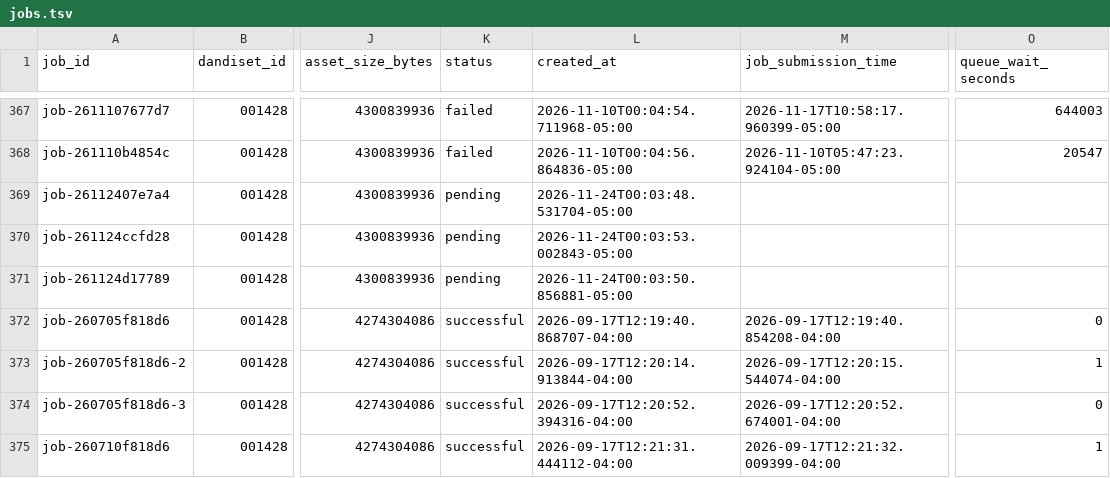
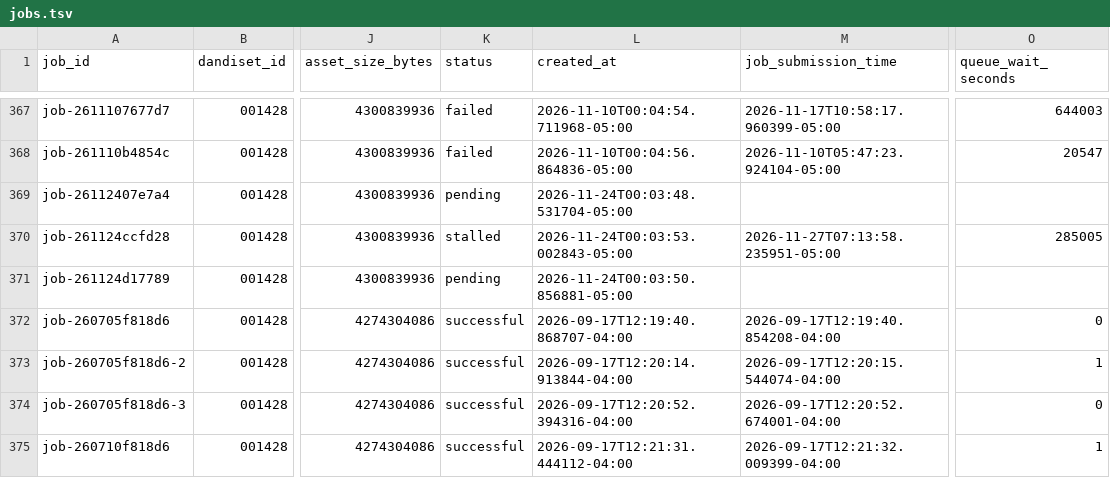
Before and after one commit to dandi-compute/001697, a TSV file: derivatives/jobs.tsv, drawn as a sheet; only a part is shown, gaps mark what is left out; the diff names each change by its address in the sheet, - before the commit and + after, or states it on an @@ line.

```diff
--- a/derivatives/jobs.tsv
+++ b/derivatives/jobs.tsv
-K370 (status): pending
+K370 (status): stalled
-M370 (job_submission_time): (empty)
+M370 (job_submission_time): 2026-11-27T07:13:58.235951-05:00
-O370 (queue_wait_seconds): (empty)
+O370 (queue_wait_seconds): 285005
```
Also changed, not shown: 3 other files.
